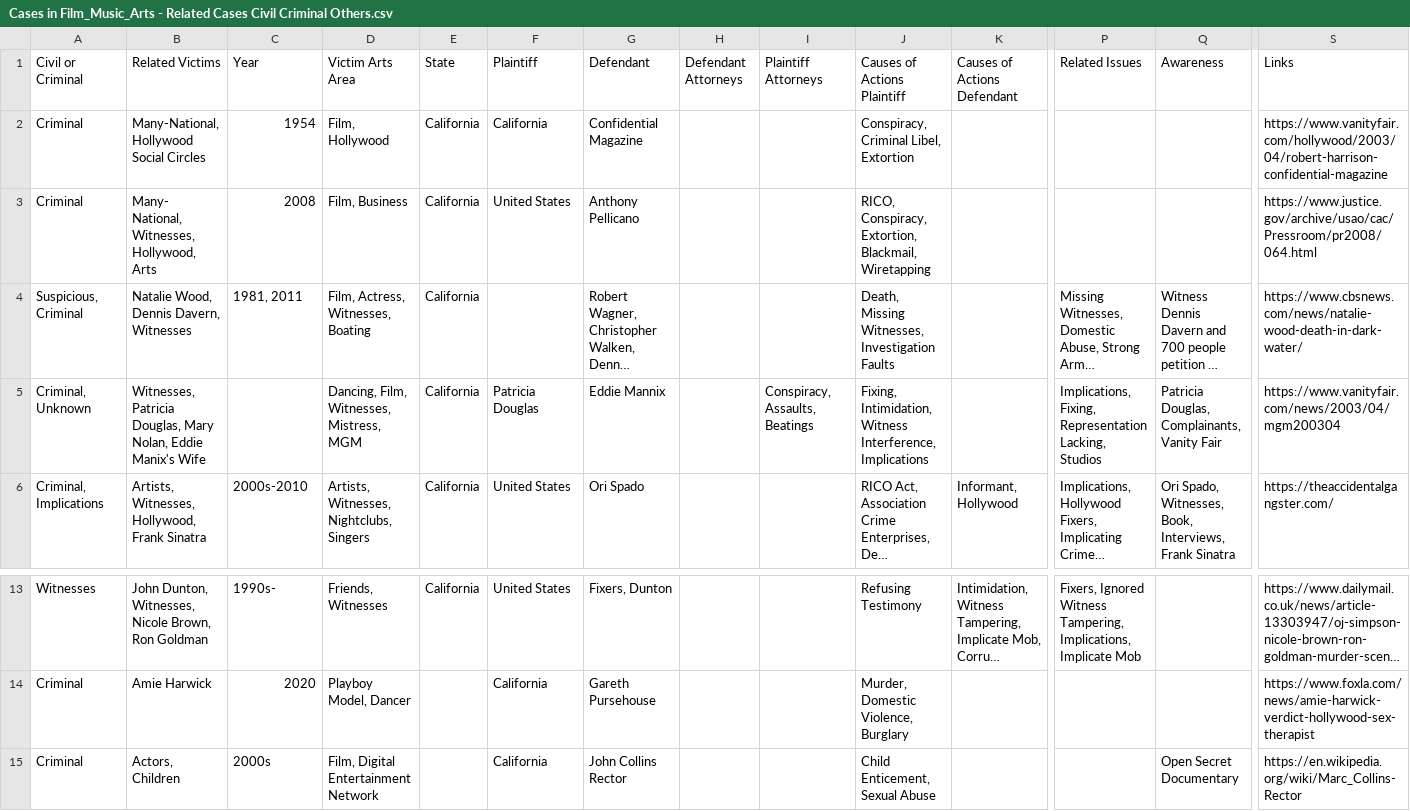
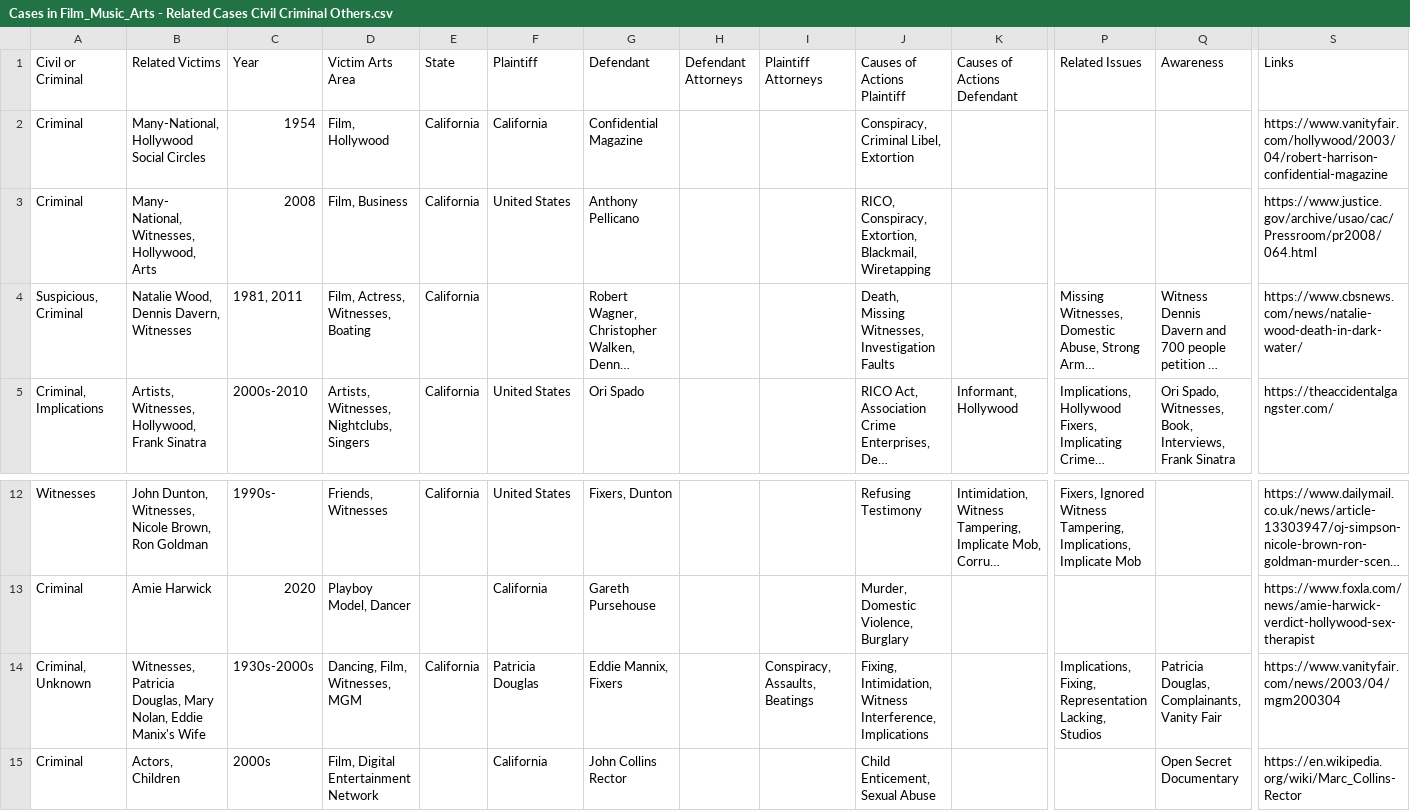
Before and after one commit to RescueSocial/Victims_Cases_Film-Music-Arts, a CSV file: Cases in Film_Music_Arts - Related Cases Civil Criminal Others.csv, drawn as a sheet; only a part is shown, gaps mark what is left out; long unchanged cells end in …; removed rows and columns are numbered as before the commit, all else as after; rows hold the shown columns only; the diff names each change by its address in the sheet, - before the commit and + after, or states it on an @@ line.

Commit message:
Cases in Film, Music, Arts - Related Cases, Civil, Criminal, Others

```diff
--- a/Cases in Film_Music_Arts - Related Cases Civil Criminal Others.csv
+++ b/Cases in Film_Music_Arts - Related Cases Civil Criminal Others.csv
-row 5: Criminal, Unknown | Witnesses, Patricia Douglas, Mary Nolan, Eddie Manix's Wife |  | Dancing, Film, Witnesses, Mistress, MGM | California | Patricia Douglas | Eddie Mannix |  | Conspiracy, Assaults, Beatings | Fixing, Intimidation, Witness Interference, Implications |  | Implications, Fixing, Representation Lacking, Studios | Patricia Douglas, Complainants, Vanity Fair | https://www.vanityfair.com/news/2003/04/mgm200304
+row 14: Criminal, Unknown | Witnesses, Patricia Douglas, Mary Nolan, Eddie Manix's Wife | 1930s-2000s | Dancing, Film, Witnesses, MGM | California | Patricia Douglas | Eddie Mannix, Fixers |  | Conspiracy, Assaults, Beatings | Fixing, Intimidation, Witness Interference, Implications |  | Implications, Fixing, Representation Lacking, Studios | Patricia Douglas, Complainants, Vanity Fair | https://www.vanityfair.com/news/2003/04/mgm200304
```
